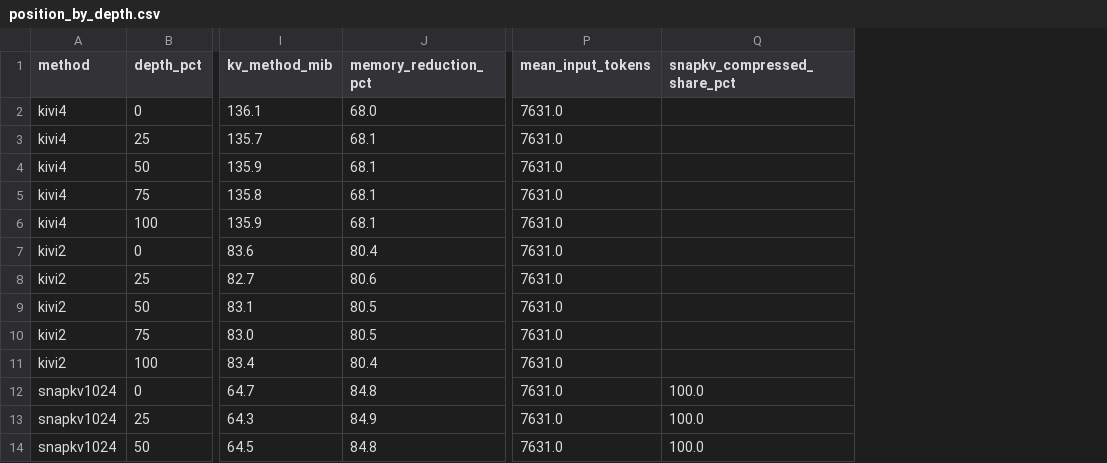
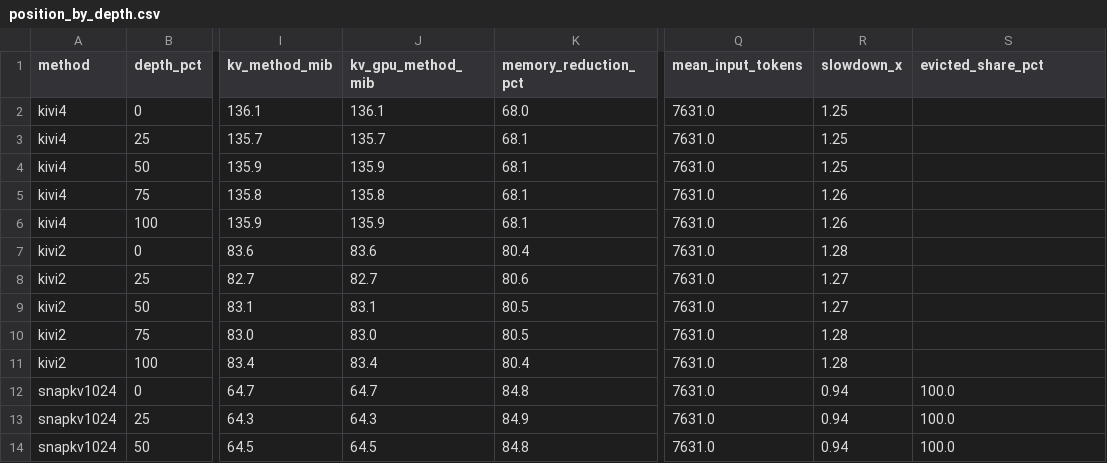
Before and after one commit to Amishaj13/Quality_aware_KV_Cache, a CSV file: results/comparison/position_by_depth.csv, drawn as a sheet; only a part is shown, gaps mark what is left out; addresses are those after the commit; the diff names each change by its address in the sheet, - before the commit and + after, or states it on an @@ line.

```diff
--- a/results/comparison/position_by_depth.csv
+++ b/results/comparison/position_by_depth.csv
+column J (kv_gpu_method_mib), rows 2-14: 136.1 | 135.7 | 135.9 | 135.8 | 135.9 | 83.6 | 82.7 | 83.1 | 83.0 | 83.4 | 64.7 | 64.3 | 64.5
+column R (slowdown_x), rows 2-14: 1.25 | 1.25 | 1.25 | 1.26 | 1.26 | 1.28 | 1.27 | 1.27 | 1.28 | 1.28 | 0.94 | 0.94 | 0.94
-S1: snapkv_compressed_share_pct
+S1: evicted_share_pct
```
Also changed, not shown: results/comparison/methods_comparison.csv, 19 other files.
